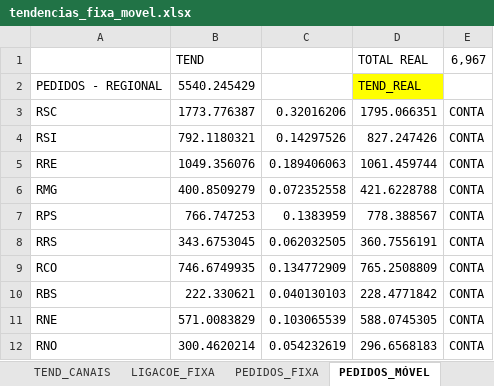
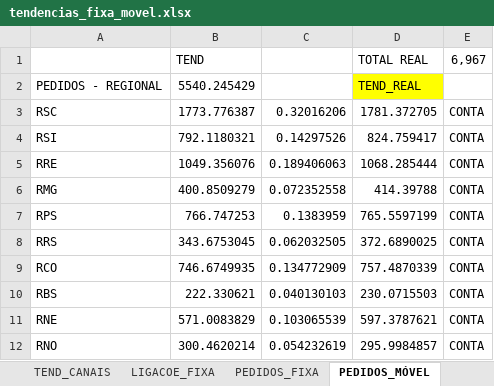
Before and after one commit to tjalmeida369/Dashboard-Canais, an Excel workbook: tendencias_fixa_movel.xlsx, sheet PEDIDOS_MÓVEL, drawn as a sheet; values as stored, in another font and other column widths than the file's, no borders; the diff names each change by its address in the sheet, - before the commit and + after, or states it on an @@ line.

```diff
--- a/tendencias_fixa_movel.xlsx (sheet PEDIDOS_MÓVEL)
+++ b/tendencias_fixa_movel.xlsx (sheet PEDIDOS_MÓVEL)
-D3: 1795.066351
+D3: 1781.372705
-D4: 827.247426
+D4: 824.759417
-D5: 1061.459744
+D5: 1068.285444
-D6: 421.6228788
+D6: 414.39788
-D7: 778.388567
+D7: 765.5597199
-D8: 360.7556191
+D8: 372.6890025
-D9: 765.2508809
+D9: 757.4870339
-D10: 228.4771842
+D10: 230.0715503
-D11: 588.0745305
+D11: 597.3787621
-D12: 296.6568183
+D12: 295.9984857
```
Also changed, not shown: sheet BASE_FIXA_TEND, sheet BASE_MOVEL_TEND, sheet TEND_CANAIS.
